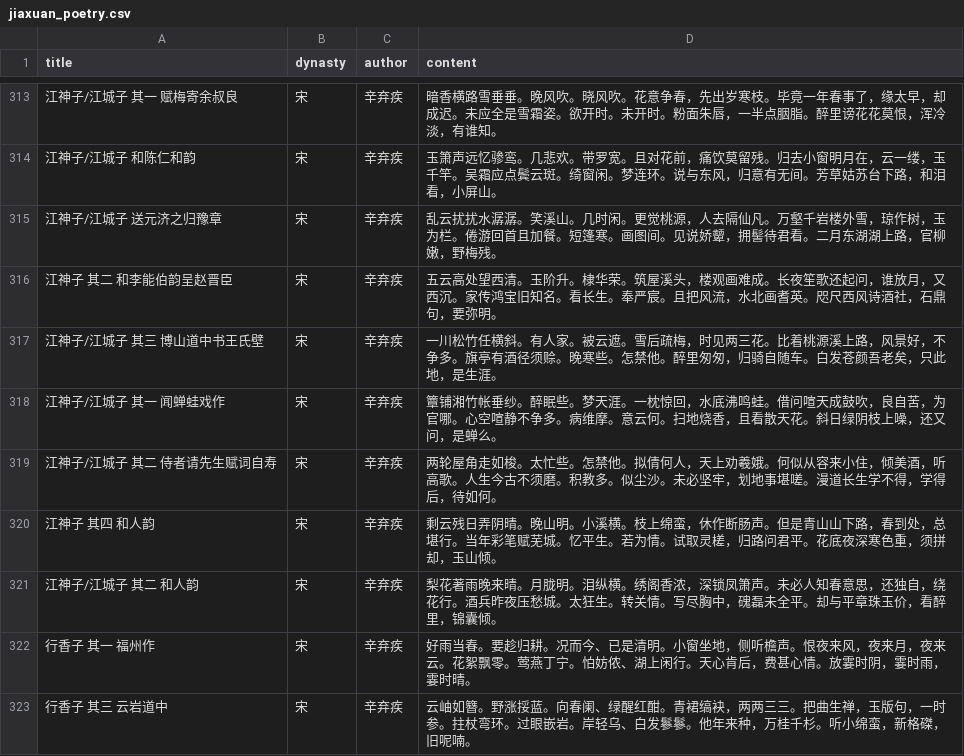
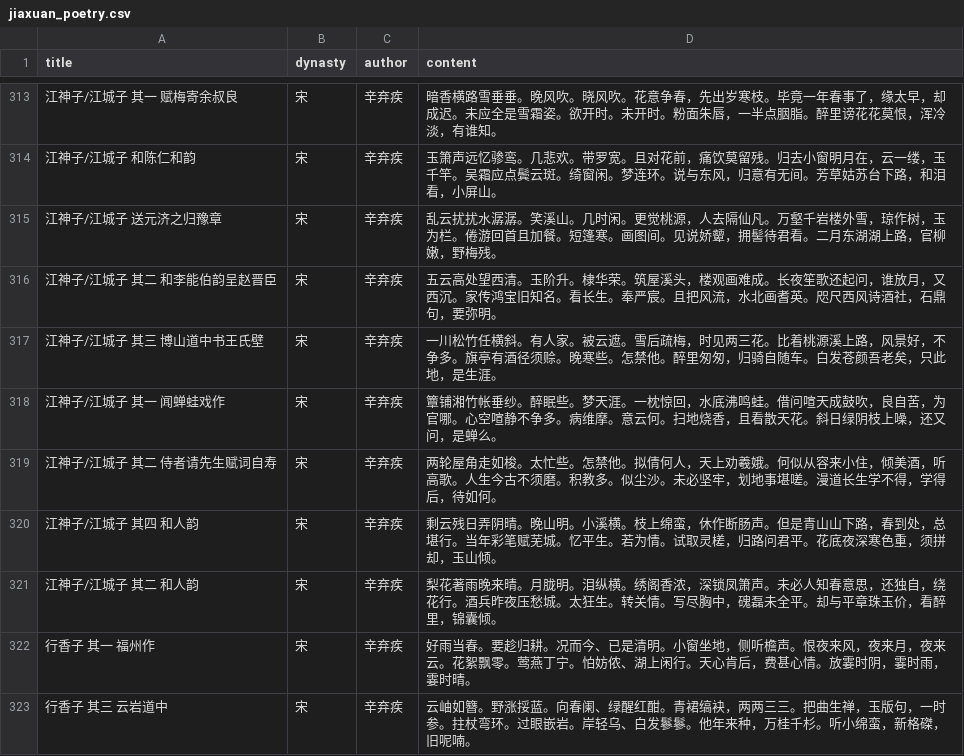
Before and after one commit to flystar233/jiaxuan, a CSV file: jiaxuan_poetry.csv, drawn as a sheet; only a part is shown, gaps mark what is left out.

Commit message:
Update jiaxuan_poetry.csv

```diff
--- a/jiaxuan_poetry.csv
+++ b/jiaxuan_poetry.csv
@@ -315,3 +315,3 @@ title,dynasty,author,content
 江神子/江城子 送元济之归豫章,宋,辛弃疾,乱云扰扰水潺潺。笑溪山。几时闲。更觉桃源，人去隔仙凡。万壑千岩楼外雪，琼作树，玉为栏。倦游回首且加餐。短篷寒。画图间。见说娇颦，拥髻待君看。二月东湖湖上路，官柳嫩，野梅残。
-江神子 其二 和李能伯韵呈赵晋臣,宋,辛弃疾,五云高处望西清。玉阶升。棣华荣。筑屋溪头，楼观画难成。长夜笙歌还起问，谁放月，又西沉。家传鸿宝旧知名。看长生。奉严宸。且把风流，水北画耆英。咫尺西风诗酒社，石鼎句，要弥明。
+江神子/江城子 其二 和李能伯韵呈赵晋臣,宋,辛弃疾,五云高处望西清。玉阶升。棣华荣。筑屋溪头，楼观画难成。长夜笙歌还起问，谁放月，又西沉。家传鸿宝旧知名。看长生。奉严宸。且把风流，水北画耆英。咫尺西风诗酒社，石鼎句，要弥明。
 江神子/江城子 其三 博山道中书王氏壁,宋,辛弃疾,一川松竹任横斜。有人家。被云遮。雪后疏梅，时见两三花。比着桃源溪上路，风景好，不争多。旗亭有酒径须赊。晚寒些。怎禁他。醉里匆匆，归骑自随车。白发苍颜吾老矣，只此地，是生涯。
@@ -319,3 +319,3 @@ title,dynasty,author,content
 江神子/江城子 其二 侍者请先生赋词自寿,宋,辛弃疾,两轮屋角走如梭。太忙些。怎禁他。拟倩何人，天上劝羲娥。何似从容来小住，倾美酒，听高歌。人生今古不须磨。积教多。似尘沙。未必坚牢，划地事堪嗟。漫道长生学不得，学得后，待如何。
-江神子 其四 和人韵,宋,辛弃疾,剩云残日弄阴晴。晚山明。小溪横。枝上绵蛮，休作断肠声。但是青山山下路，春到处，总堪行。当年彩笔赋芜城。忆平生。若为情。试取灵槎，归路问君平。花底夜深寒色重，须拼却，玉山倾。
+江神子/江城子 其四 和人韵,宋,辛弃疾,剩云残日弄阴晴。晚山明。小溪横。枝上绵蛮，休作断肠声。但是青山山下路，春到处，总堪行。当年彩笔赋芜城。忆平生。若为情。试取灵槎，归路问君平。花底夜深寒色重，须拼却，玉山倾。
 江神子/江城子 其二 和人韵,宋,辛弃疾,梨花著雨晚来晴。月胧明。泪纵横。绣阁香浓，深锁凤箫声。未必人知春意思，还独自，绕花行。酒兵昨夜压愁城。太狂生。转关情。写尽胸中，磈磊未全平。却与平章珠玉价，看醉里，锦囊倾。
```
